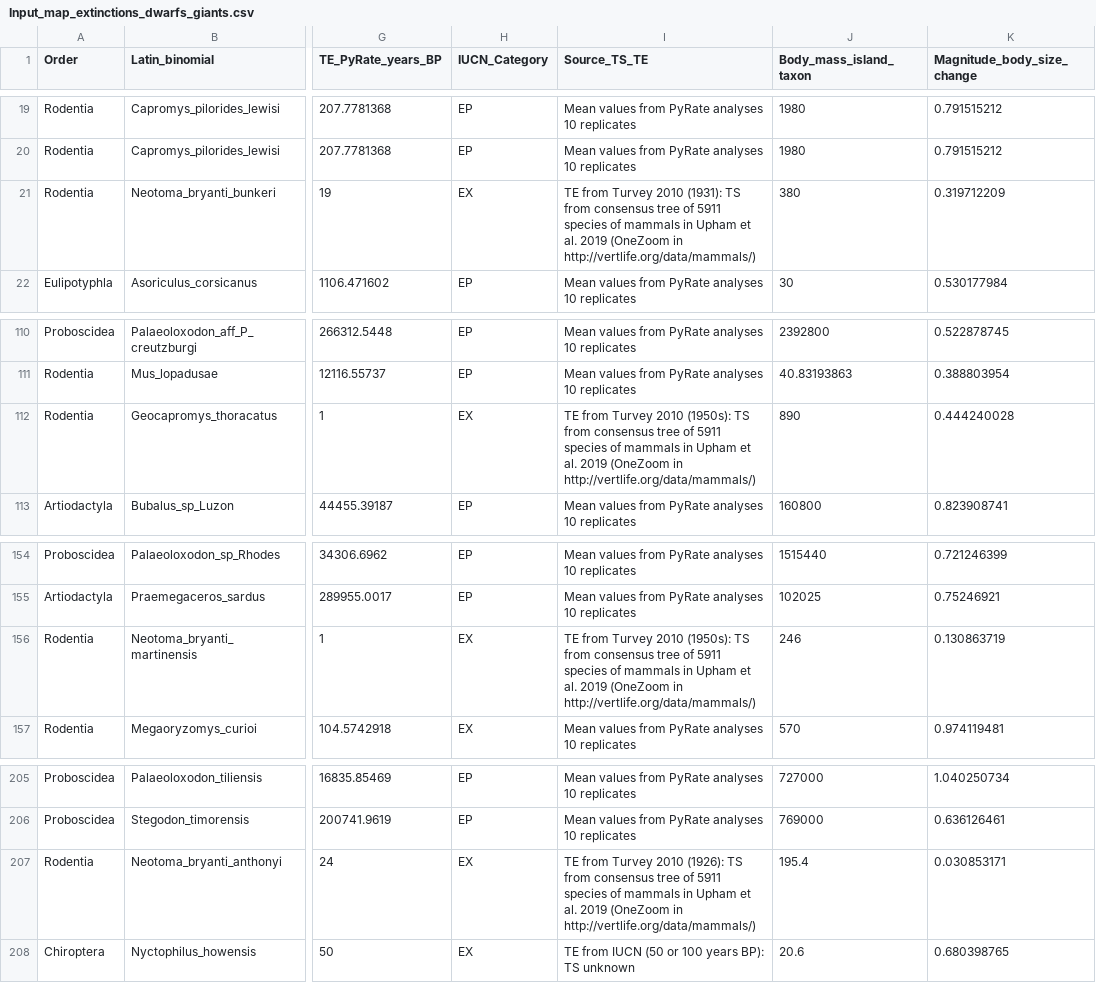
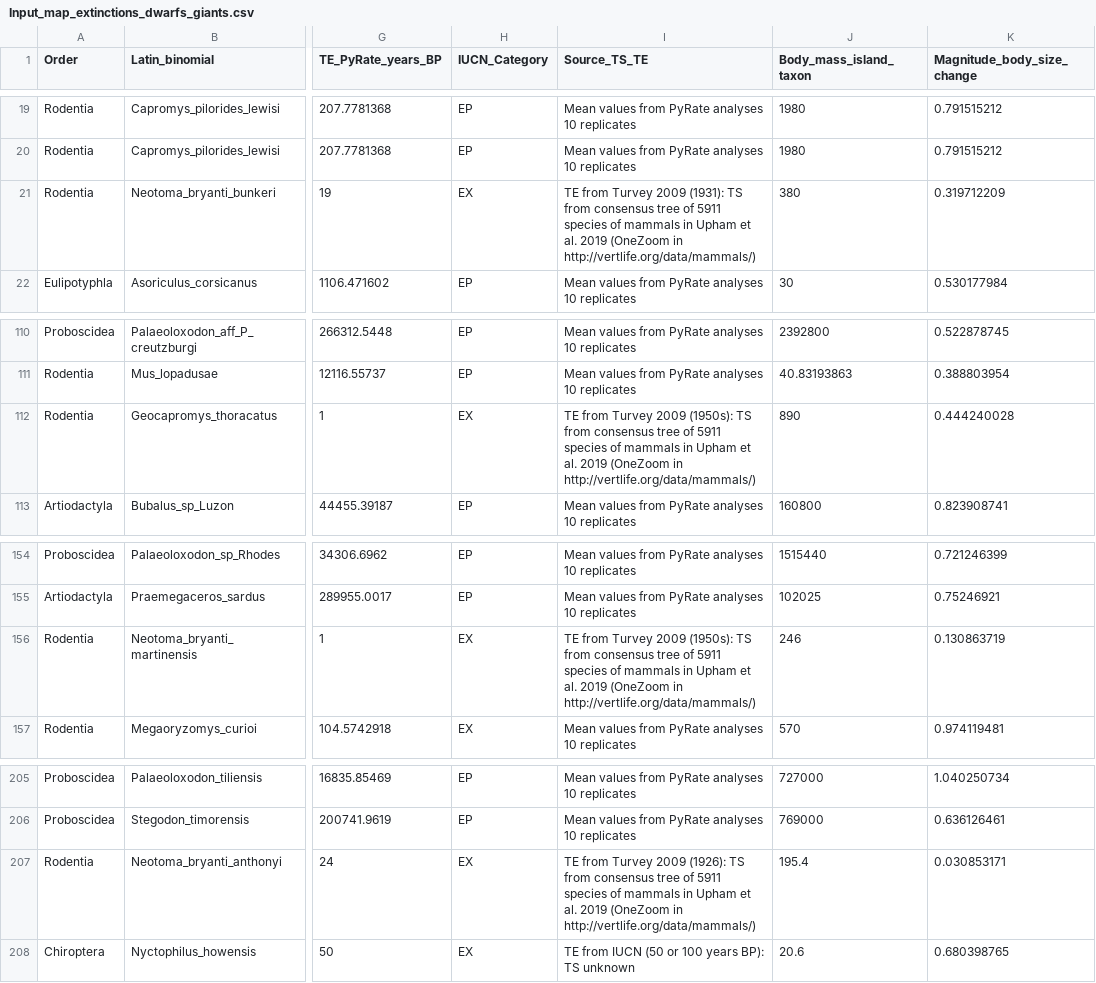
Before and after one commit to RobRozzi/Island_mammals, a CSV file: Results/PyRate_ext_rates/Map_extinctions_dwarfs_giants/Input_map_extinctions_dwarfs_giants.csv, drawn as a sheet; only a part is shown, gaps mark what is left out; the diff names each change by its address in the sheet, - before the commit and + after, or states it on an @@ line.

Commit message:
Update Input_map_extinctions_dwarfs_giants.csv

```diff
--- a/Results/PyRate_ext_rates/Map_extinctions_dwarfs_giants/Input_map_extinctions_dwarfs_giants.csv
+++ b/Results/PyRate_ext_rates/Map_extinctions_dwarfs_giants/Input_map_extinctions_dwarfs_giants.csv
-I21 (Source_TS_TE): …from Turvey 2010 (1931): TS…
+I21 (Source_TS_TE): …from Turvey 2009 (1931): TS…
-I112 (Source_TS_TE): …from Turvey 2010 (1950s): TS…
+I112 (Source_TS_TE): …from Turvey 2009 (1950s): TS…
-I156 (Source_TS_TE): …from Turvey 2010 (1950s): TS…
+I156 (Source_TS_TE): …from Turvey 2009 (1950s): TS…
-I207 (Source_TS_TE): …from Turvey 2010 (1926): TS…
+I207 (Source_TS_TE): …from Turvey 2009 (1926): TS…
```
